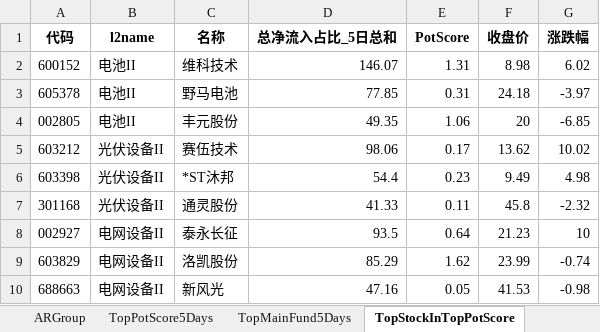
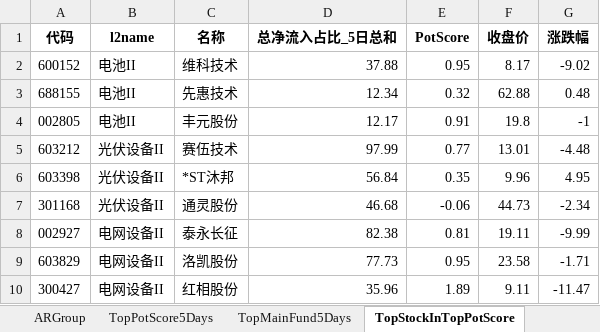
Before and after one commit to digital-era/AIPEMarketDashboard, an Excel workbook: AIPEMarketData.xlsx, sheet TopStockInTopPotScore, drawn as a sheet; values as stored, in another font and other column widths than the file's, no borders; removed rows and columns are numbered as before the commit, all else as after; the diff names each change by its address in the sheet, - before the commit and + after, or states it on an @@ line.

```diff
--- a/AIPEMarketData.xlsx (sheet TopStockInTopPotScore)
+++ b/AIPEMarketData.xlsx (sheet TopStockInTopPotScore)
-D2 (总净流入占比_5日总和): 146.07
+D2 (总净流入占比_5日总和): 37.88
-E2 (PotScore): 1.31
+E2 (PotScore): 0.95
-F2 (收盘价): 8.98
+F2 (收盘价): 8.17
-G2 (涨跌幅): 6.02
+G2 (涨跌幅): -9.02
-row 3: 605378 | 电池II | 野马电池 | 77.85 | 0.31 | 24.18 | -3.97
+row 3: 688155 | 电池II | 先惠技术 | 12.34 | 0.32 | 62.88 | 0.48
-D4 (总净流入占比_5日总和): 49.35
+D4 (总净流入占比_5日总和): 12.17
-E4 (PotScore): 1.06
+E4 (PotScore): 0.91
-F4 (收盘价): 20
+F4 (收盘价): 19.8
-G4 (涨跌幅): -6.85
+G4 (涨跌幅): -1
-D5 (总净流入占比_5日总和): 98.06
+D5 (总净流入占比_5日总和): 97.99
-E5 (PotScore): 0.17
+E5 (PotScore): 0.77
-F5 (收盘价): 13.62
+F5 (收盘价): 13.01
-G5 (涨跌幅): 10.02
+G5 (涨跌幅): -4.48
-D6 (总净流入占比_5日总和): 54.4
+D6 (总净流入占比_5日总和): 56.84
-E6 (PotScore): 0.23
+E6 (PotScore): 0.35
-F6 (收盘价): 9.49
+F6 (收盘价): 9.96
-G6 (涨跌幅): 4.98
+G6 (涨跌幅): 4.95
-D7 (总净流入占比_5日总和): 41.33
+D7 (总净流入占比_5日总和): 46.68
-E7 (PotScore): 0.11
+E7 (PotScore): -0.06
-F7 (收盘价): 45.8
+F7 (收盘价): 44.73
-G7 (涨跌幅): -2.32
+G7 (涨跌幅): -2.34
-D8 (总净流入占比_5日总和): 93.5
+D8 (总净流入占比_5日总和): 82.38
-E8 (PotScore): 0.64
+E8 (PotScore): 0.81
-F8 (收盘价): 21.23
+F8 (收盘价): 19.11
-G8 (涨跌幅): 10
+G8 (涨跌幅): -9.99
-D9 (总净流入占比_5日总和): 85.29
+D9 (总净流入占比_5日总和): 77.73
-E9 (PotScore): 1.62
+E9 (PotScore): 0.95
-F9 (收盘价): 23.99
+F9 (收盘价): 23.58
-G9 (涨跌幅): -0.74
+G9 (涨跌幅): -1.71
-row 10: 688663 | 电网设备II | 新风光 | 47.16 | 0.05 | 41.53 | -0.98
+row 10: 300427 | 电网设备II | 红相股份 | 35.96 | 1.89 | 9.11 | -11.47
```
Also changed, not shown: sheet DistributeHotIndustry, sheet PriceThisYearChange, sheet TopStockIn5DaysMainFund, sheet PriceChangeFrom2021, sheet ShareChangeFrom2021, sheet ShareThisYearChange, 7 more sheets, 1 other file.
